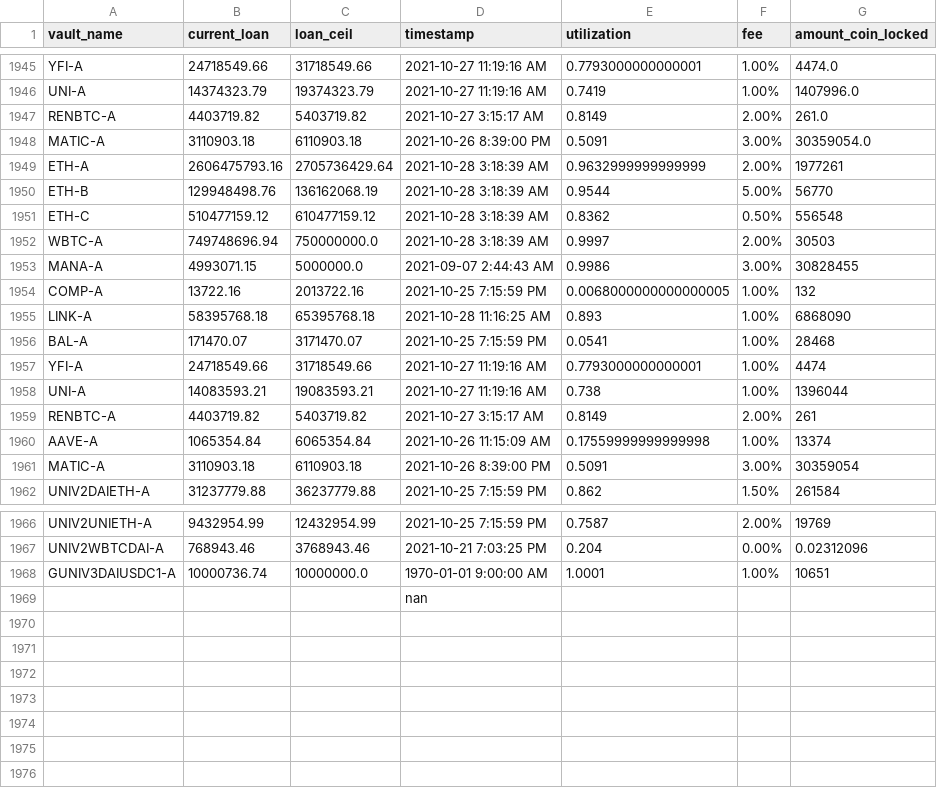
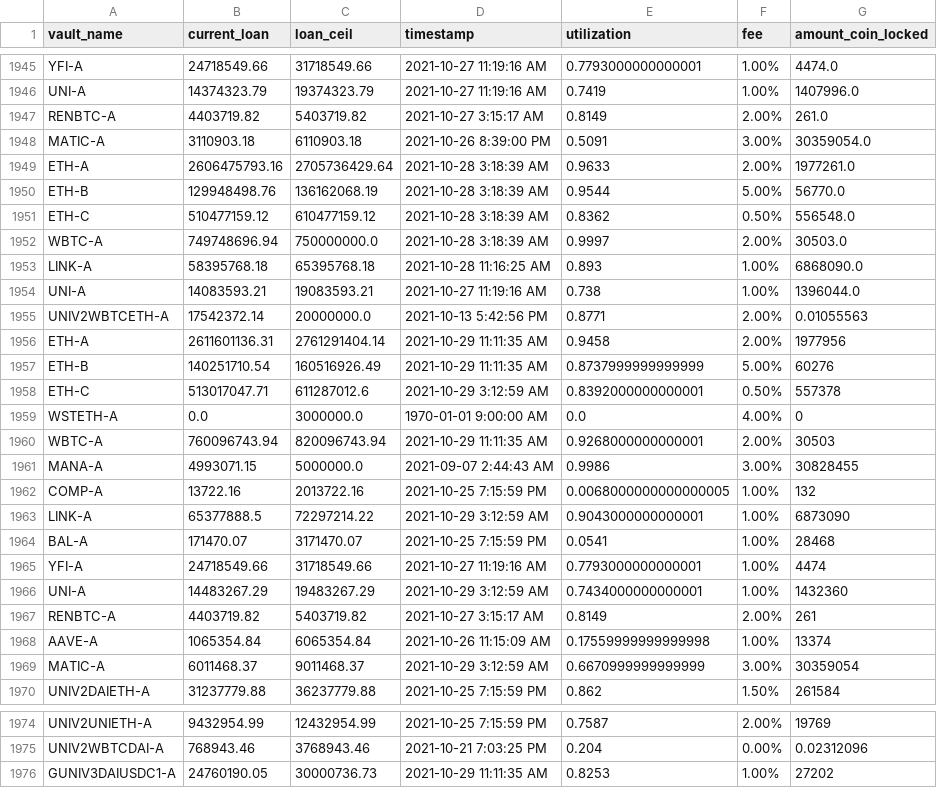
Before and after one commit to geniusnhu/daistats, a CSV file: daistats_data.csv, drawn as a sheet; only a part is shown, gaps mark what is left out.

```diff
--- a/daistats_data.csv
+++ b/daistats_data.csv
@@ -1948,15 +1948,23 @@ RENBTC-A,4403719.82,5403719.82,2021-10-27 3:15:17 AM,0.8149,2.00%,261.0
 MATIC-A,3110903.18,6110903.18,2021-10-26 8:39:00 PM,0.5091,3.00%,30359054.0
-ETH-A,2606475793.16,2705736429.64,2021-10-28 3:18:39 AM,0.9632999999999999,2.00%,1977261
-ETH-B,129948498.76,136162068.19,2021-10-28 3:18:39 AM,0.9544,5.00%,56770
-ETH-C,510477159.12,610477159.12,2021-10-28 3:18:39 AM,0.8362,0.50%,556548
-WBTC-A,749748696.94,750000000.0,2021-10-28 3:18:39 AM,0.9997,2.00%,30503
+ETH-A,2606475793.16,2705736429.64,2021-10-28 3:18:39 AM,0.9633,2.00%,1977261.0
+ETH-B,129948498.76,136162068.19,2021-10-28 3:18:39 AM,0.9544,5.00%,56770.0
+ETH-C,510477159.12,610477159.12,2021-10-28 3:18:39 AM,0.8362,0.50%,556548.0
+WBTC-A,749748696.94,750000000.0,2021-10-28 3:18:39 AM,0.9997,2.00%,30503.0
+LINK-A,58395768.18,65395768.18,2021-10-28 11:16:25 AM,0.893,1.00%,6868090.0
+UNI-A,14083593.21,19083593.21,2021-10-27 11:19:16 AM,0.738,1.00%,1396044.0
+UNIV2WBTCETH-A,17542372.14,20000000.0,2021-10-13 5:42:56 PM,0.8771,2.00%,0.01055563
+ETH-A,2611601136.31,2761291404.14,2021-10-29 11:11:35 AM,0.9458,2.00%,1977956
+ETH-B,140251710.54,160516926.49,2021-10-29 11:11:35 AM,0.8737999999999999,5.00%,60276
+ETH-C,513017047.71,611287012.6,2021-10-29 3:12:59 AM,0.8392000000000001,0.50%,557378
+WSTETH-A,0.0,3000000.0,1970-01-01 9:00:00 AM,0.0,4.00%,0
+WBTC-A,760096743.94,820096743.94,2021-10-29 11:11:35 AM,0.9268000000000001,2.00%,30503
 MANA-A,4993071.15,5000000.0,2021-09-07 2:44:43 AM,0.9986,3.00%,30828455
 COMP-A,13722.16,2013722.16,2021-10-25 7:15:59 PM,0.0068000000000000005,1.00%,132
-LINK-A,58395768.18,65395768.18,2021-10-28 11:16:25 AM,0.893,1.00%,6868090
+LINK-A,65377888.5,72297214.22,2021-10-29 3:12:59 AM,0.9043000000000001,1.00%,6873090
 BAL-A,171470.07,3171470.07,2021-10-25 7:15:59 PM,0.0541,1.00%,28468
 YFI-A,24718549.66,31718549.66,2021-10-27 11:19:16 AM,0.7793000000000001,1.00%,4474
-UNI-A,14083593.21,19083593.21,2021-10-27 11:19:16 AM,0.738,1.00%,1396044
+UNI-A,14483267.29,19483267.29,2021-10-29 3:12:59 AM,0.7434000000000001,1.00%,1432360
 RENBTC-A,4403719.82,5403719.82,2021-10-27 3:15:17 AM,0.8149,2.00%,261
 AAVE-A,1065354.84,6065354.84,2021-10-26 11:15:09 AM,0.17559999999999998,1.00%,13374
-MATIC-A,3110903.18,6110903.18,2021-10-26 8:39:00 PM,0.5091,3.00%,30359054
+MATIC-A,6011468.37,9011468.37,2021-10-29 3:12:59 AM,0.6670999999999999,3.00%,30359054
 UNIV2DAIETH-A,31237779.88,36237779.88,2021-10-25 7:15:59 PM,0.862,1.50%,261584
@@ -1967,3 +1975,2 @@ UNIV2UNIETH-A,9432954.99,12432954.99,2021-10-25 7:15:59 PM,0.7587,2.00%,19769
 UNIV2WBTCDAI-A,768943.46,3768943.46,2021-10-21 7:03:25 PM,0.204,0.00%,0.02312096
-GUNIV3DAIUSDC1-A,10000736.74,10000000.0,1970-01-01 9:00:00 AM,1.0001,1.00%,10651
-,,,nan,,,
+GUNIV3DAIUSDC1-A,24760190.05,30000736.73,2021-10-29 11:11:35 AM,0.8253,1.00%,27202
```
Also changed, not shown: rich_wallet.csv.
